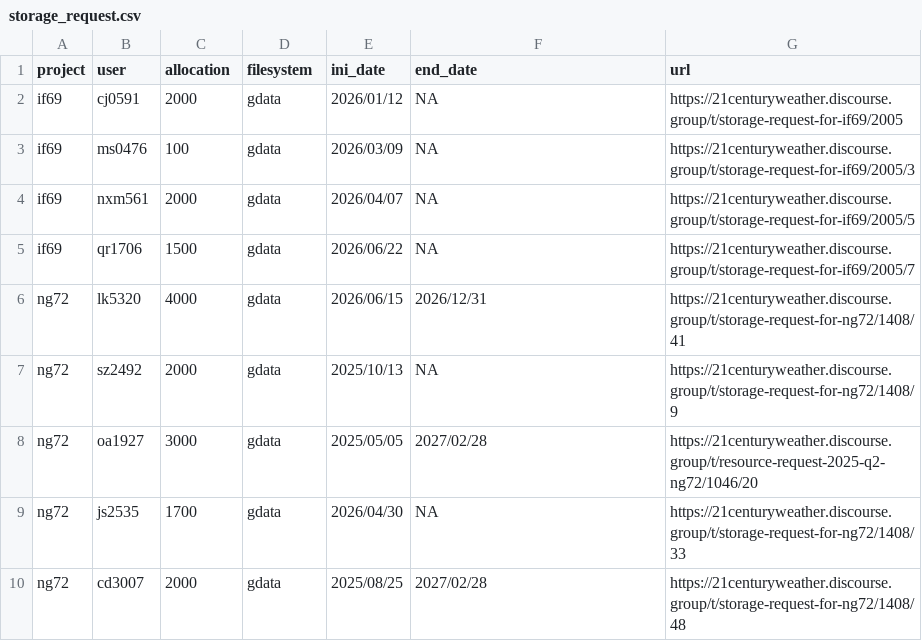
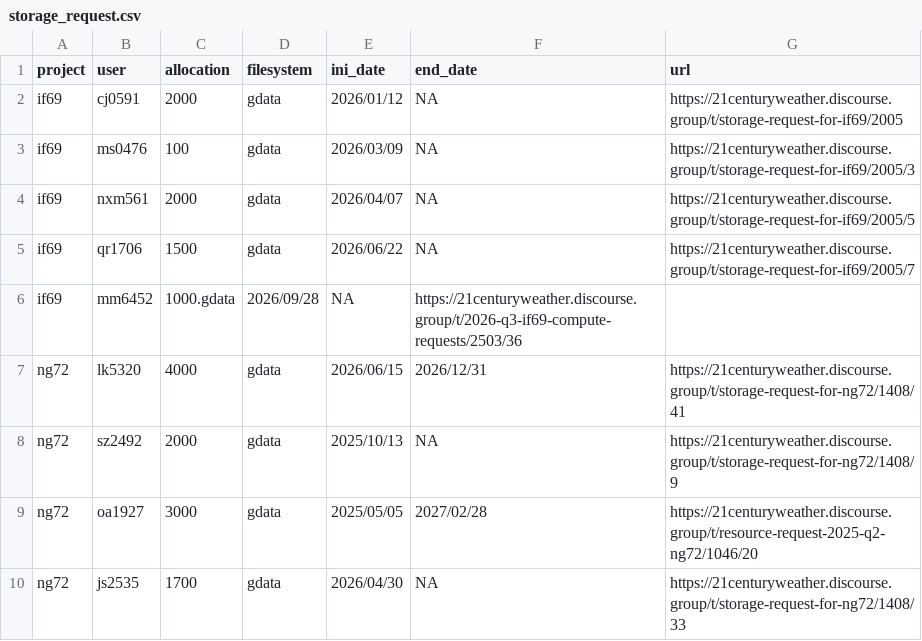
Before and after one commit to 21centuryweather/nci_resource_tools, a CSV file: docs/storage_request.csv, drawn as a sheet; only a part is shown; the shorter side is filled out with more unchanged rows; the diff names each change by its address in the sheet, - before the commit and + after, or states it on an @@ line.

Commit message:
Update storage_request.csv

```diff
--- a/docs/storage_request.csv
+++ b/docs/storage_request.csv
+row 6: if69 | mm6452 | 1000.gdata | 2026/09/28 | NA | https://21centuryweather.discourse.group/t/2026-q3-if69-compute-requests/2503/36
```
